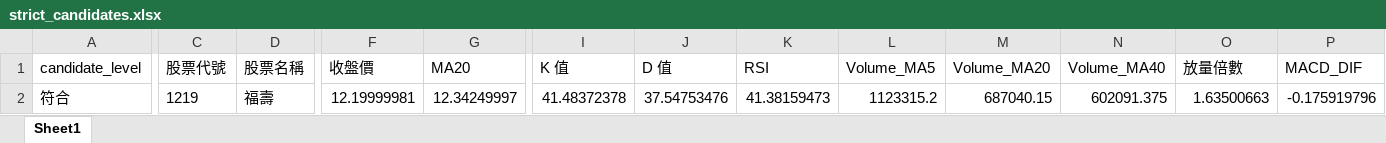
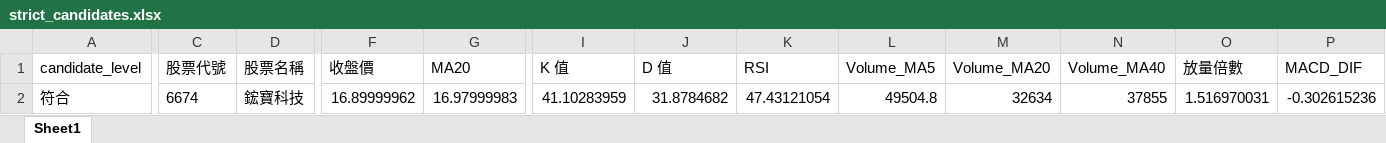
Before and after one commit to ScoppenLin/CandyTWStock, an Excel workbook: downloads/strict_candidates.xlsx, sheet Sheet1, drawn as a sheet; only a part is shown, gaps mark what is left out; values as stored, in another font and other column widths than the file's, no borders; the diff covers the shown part only; the diff names each change by its address in the sheet, - before the commit and + after, or states it on an @@ line.

```diff
--- a/downloads/strict_candidates.xlsx (sheet Sheet1)
+++ b/downloads/strict_candidates.xlsx (sheet Sheet1)
-C2 (股票代號): 1219
+C2 (股票代號): 6674
-D2 (股票名稱): 福壽
+D2 (股票名稱): 鋐寶科技
-F2 (收盤價): 12.19999981
+F2 (收盤價): 16.89999962
-G2 (MA20): 12.34249997
+G2 (MA20): 16.97999983
-I2 (K 值): 41.48372378
+I2 (K 值): 41.10283959
-J2 (D 值): 37.54753476
+J2 (D 值): 31.8784682
-K2 (RSI): 41.38159473
+K2 (RSI): 47.43121054
-L2 (Volume_MA5): 1123315.2
+L2 (Volume_MA5): 49504.8
-M2 (Volume_MA20): 687040.15
+M2 (Volume_MA20): 32634
-N2 (Volume_MA40): 602091.375
+N2 (Volume_MA40): 37855
-O2 (放量倍數): 1.63500663
+O2 (放量倍數): 1.516970031
-P2 (MACD_DIF): -0.175919796
+P2 (MACD_DIF): -0.302615236
```
Also changed, not shown: 14 edited cells elsewhere in this sheet, downloads/screening_result.xlsx, downloads/watchlist_candidates.xlsx, 3 other files.
